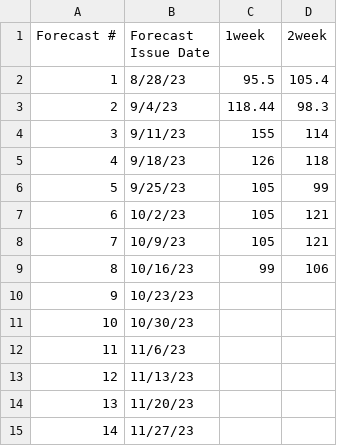
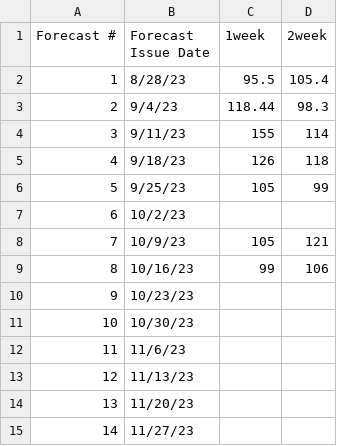
Before and after one commit to HAS-Tools-2023/forecasting, a CSV file: forecast_entries/strom.csv, drawn as a sheet.

Commit message:
Removal of 10/2 forecast entries

```diff
--- a/forecast_entries/strom.csv
+++ b/forecast_entries/strom.csv
@@ -6,3 +6,3 @@ Forecast #,Forecast Issue Date,1week,2week
 5,9/25/23,105,99
-6,10/2/23,105,121
+6,10/2/23,,
 7,10/9/23,105,121
```
